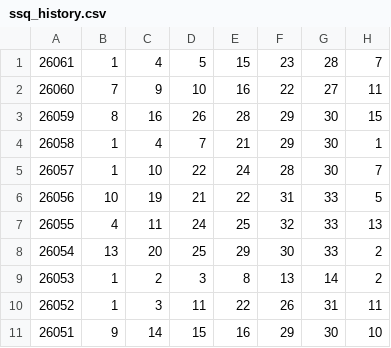
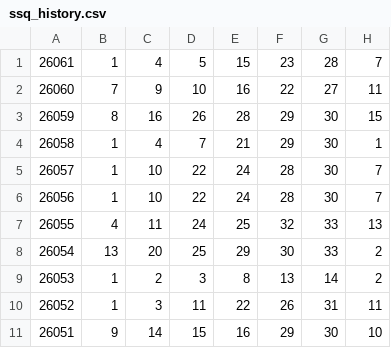
Before and after one commit to ohbaby30/kl8-public-data, a CSV file: ssq_history.csv, drawn as a sheet; only a part is shown.

Commit message:
update lottery data 2026-06-02 18:31:19

```diff
--- a/ssq_history.csv
+++ b/ssq_history.csv
@@ -5,3 +5,3 @@
 26057,1,10,22,24,28,30,7
-26056,10,19,21,22,31,33,5
+26056,1,10,22,24,28,30,7
 26055,4,11,24,25,32,33,13
```
